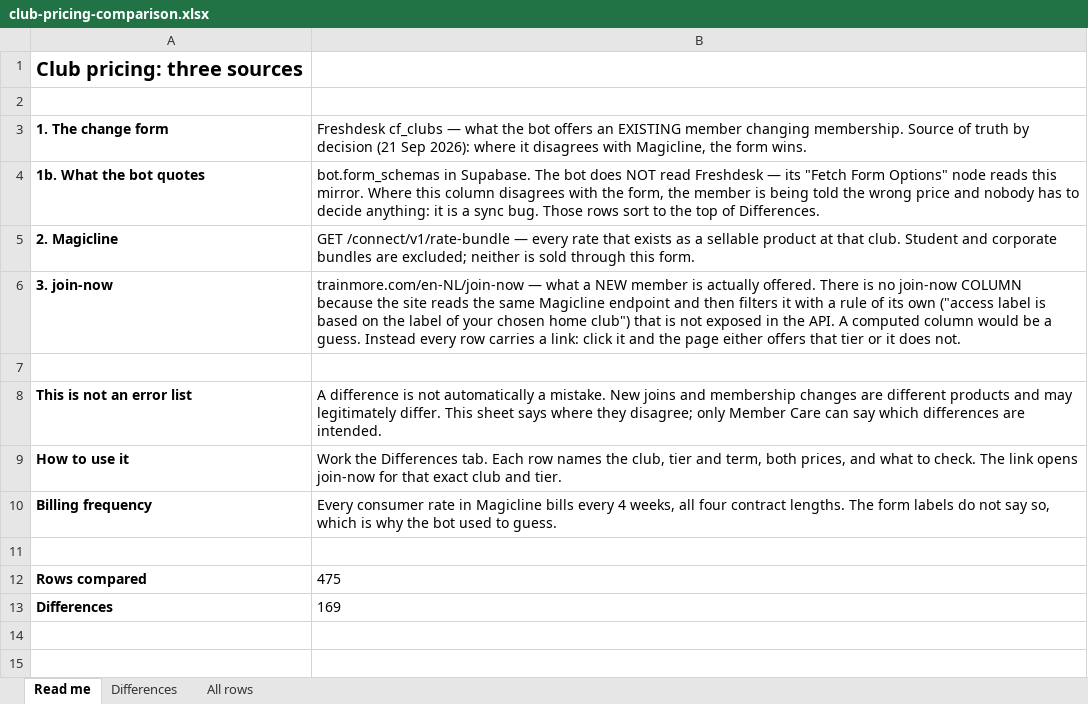
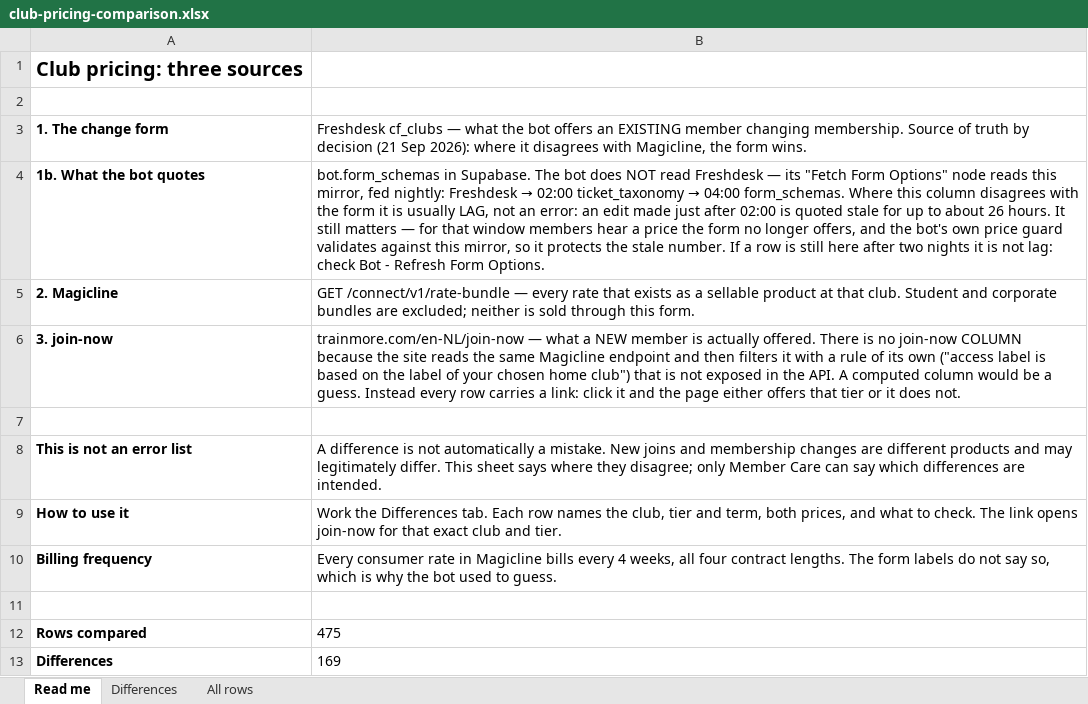
Before and after one commit to bmedinaugg/evelyn-ops, an Excel workbook: docs/club-pricing-comparison.xlsx, sheet Read me, drawn as a sheet; values as stored, in another font and other column widths than the file's, no borders; the diff names each change by its address in the sheet, - before the commit and + after, or states it on an @@ line.

Commit message:
Correct the mirror finding: overnight lag, not a broken sync
I labelled the three Dagelijkse Groenmarkt rows BOT OUT OF SYNC. Checking
the middle of the pipeline showed that was too strong.

bot.ticket_taxonomy already held Freshdesk's current numbers
(EUR74/67/60/89, synced 02:00), so Freshdesk -> taxonomy is working. Only
bot.form_schemas still had EUR69/62/55, from the 04:00 refresh the previous
day. The pipeline is two nightly stages and the mirror was one cycle behind,
not broken.

It still matters and still belongs in the sheet: an edit made just after
02:00 is quoted stale for up to about 26 hours, and the outbound price
guard validates against the mirror, so during that window it protects the
stale number rather than the form. The row now says so, and says what to do
if it survives two nights.

```diff
--- a/docs/club-pricing-comparison.xlsx (sheet Read me)
+++ b/docs/club-pricing-comparison.xlsx (sheet Read me)
@@ B4: …reads this mirror. Where this column disagrees with the form, the member is being told the wrong price and nobody has to decide anything: it is a sync bug. Those rows sort to the top of Differences. → …reads this mirror, fed nightly: Freshdesk → 02:00 ticket_taxonomy → 04:00 form_schemas. Where this column disagrees with the form it is usually LAG, not an error: an edit made just after 02:00 is quoted stale for up to about 26 hours. It still matters — for that window members hear a price the form no longer offers, and the bot's own price guard validates against this mirror, so it protects the stale number. If a row is still here after two nights it is not lag: check Bot - Refresh Form Options. @@
```
Also changed, not shown: sheet Differences, sheet All rows, 1 other file.
